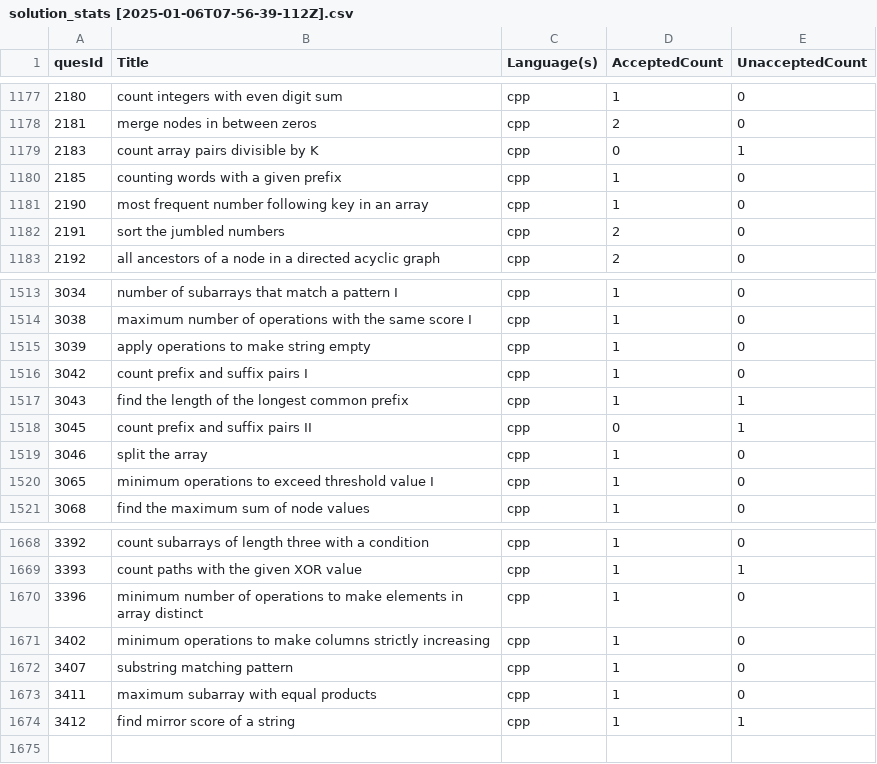
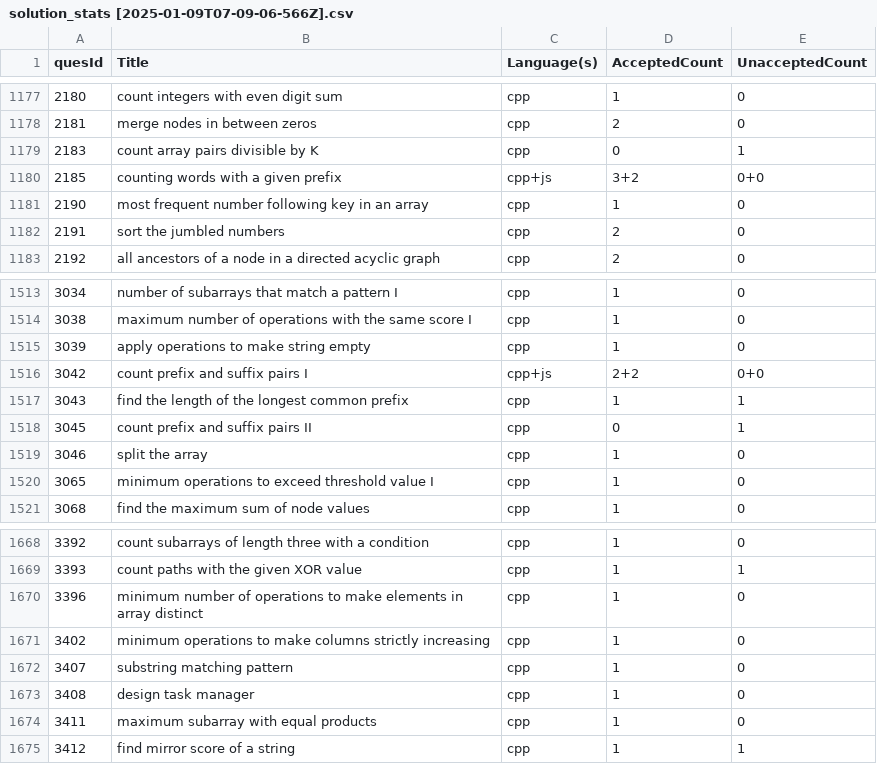
Before and after one commit to shivanshsanoria1/LeetcodeSolutions, a CSV file: stats/generated/solution_stats [2025-01-09T07-09-06-566Z].csv (was stats/generated/solution_stats [2025-01-06T07-56-39-112Z].csv), drawn as a sheet; only a part is shown, gaps mark what is left out.

```diff
--- a/stats/generated/solution_stats [2025-01-06T07-56-39-112Z].csv
+++ b/stats/generated/solution_stats [2025-01-09T07-09-06-566Z].csv
@@ -1179,3 +1179,3 @@ quesId,Title,Language(s),AcceptedCount,UnacceptedCount
 2183,count array pairs divisible by K,cpp,0,1
-2185,counting words with a given prefix,cpp,1,0
+2185,counting words with a given prefix,cpp+js,3+2,0+0
 2190,most frequent number following key in an array,cpp,1,0
@@ -1515,3 +1515,3 @@ quesId,Title,Language(s),AcceptedCount,UnacceptedCount
 3039,apply operations to make string empty,cpp,1,0
-3042,count prefix and suffix pairs I,cpp,1,0
+3042,count prefix and suffix pairs I,cpp+js,2+2,0+0
 3043,find the length of the longest common prefix,cpp,1,1
@@ -1672,2 +1672,3 @@ quesId,Title,Language(s),AcceptedCount,UnacceptedCount
 3407,substring matching pattern,cpp,1,0
+3408,design task manager,cpp,1,0
 3411,maximum subarray with equal products,cpp,1,0
```
Also changed, not shown: 13 other files.
